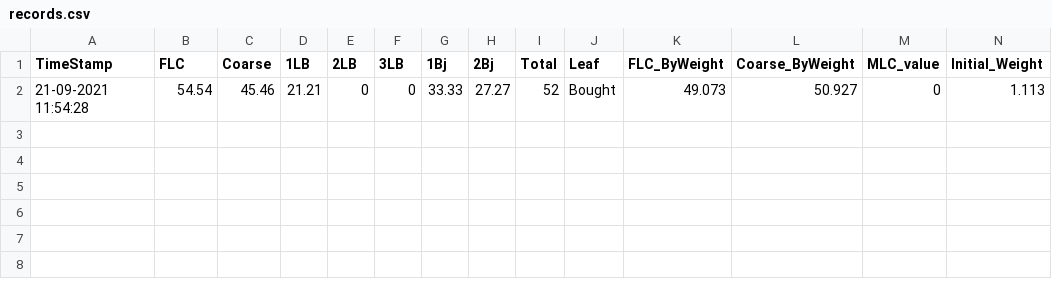
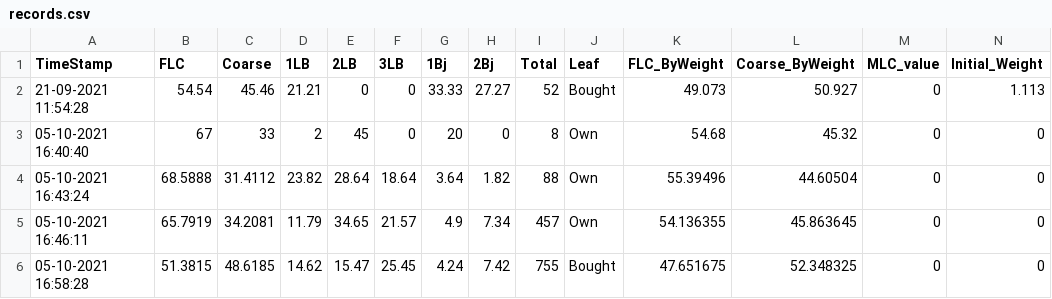
Before and after one commit to Arfinul/t_pro, a CSV file: flc_utils/records.csv, drawn as a sheet; only a part is shown; rows hold the shown columns only; the diff names each change by its address in the sheet, - before the commit and + after, or states it on an @@ line.

```diff
--- a/flc_utils/records.csv
+++ b/flc_utils/records.csv
+row 3: 05-10-2021 16:40:40 | 67 | 33 | 2 | 45 | 0 | 20 | 0 | 8 | Own | 54.68 | 45.32 | 0 | 0
+row 4: 05-10-2021 16:43:24 | 68.5888 | 31.4112 | 23.82 | 28.64 | 18.64 | 3.64 | 1.82 | 88 | Own | 55.39496 | 44.60504 | 0 | 0
+row 5: 05-10-2021 16:46:11 | 65.7919 | 34.2081 | 11.79 | 34.65 | 21.57 | 4.9 | 7.34 | 457 | Own | 54.136355 | 45.863645 | 0 | 0
+row 6: 05-10-2021 16:58:28 | 51.3815 | 48.6185 | 14.62 | 15.47 | 25.45 | 4.24 | 7.42 | 755 | Bought | 47.651675 | 52.348325 | 0 | 0
```
Also changed, not shown: 23 other files.
